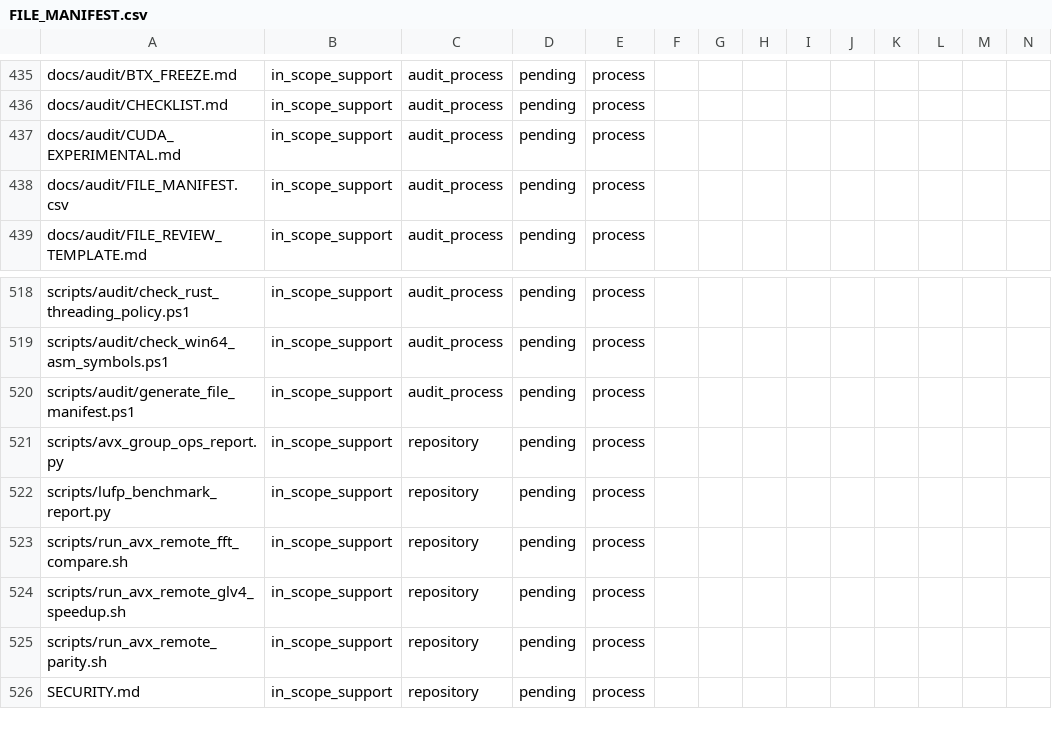
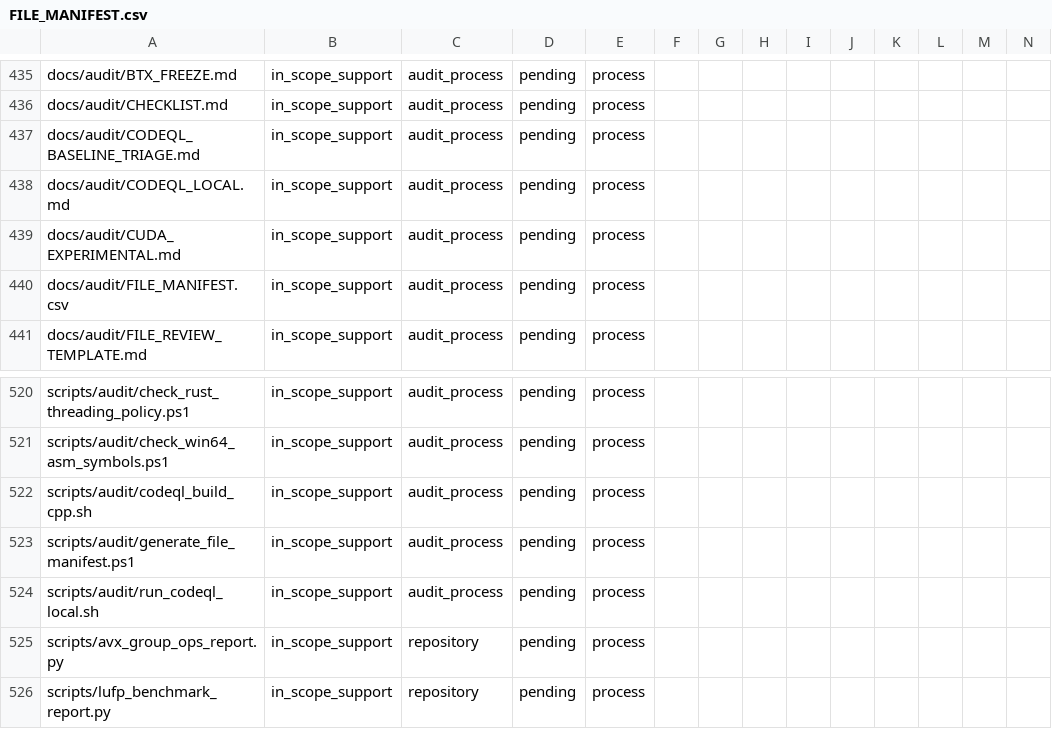
Before and after one commit to ladnir/temp-cat-blst, a CSV file: docs/audit/FILE_MANIFEST.csv, drawn as a sheet; only a part is shown, gaps mark what is left out; the shorter side is filled out with more unchanged rows.

Commit message:
record local CodeQL baseline

```diff
--- a/docs/audit/FILE_MANIFEST.csv
+++ b/docs/audit/FILE_MANIFEST.csv
@@ -436,2 +436,4 @@
 "docs/audit/CHECKLIST.md","in_scope_support","audit_process","pending","process","","","","","","","","",""
+"docs/audit/CODEQL_BASELINE_TRIAGE.md","in_scope_support","audit_process","pending","process","","","","","","","","",""
+"docs/audit/CODEQL_LOCAL.md","in_scope_support","audit_process","pending","process","","","","","","","","",""
 "docs/audit/CUDA_EXPERIMENTAL.md","in_scope_support","audit_process","pending","process","","","","","","","","",""
@@ -519,3 +521,5 @@
 "scripts/audit/check_win64_asm_symbols.ps1","in_scope_support","audit_process","pending","process","","","","","","","","",""
+"scripts/audit/codeql_build_cpp.sh","in_scope_support","audit_process","pending","process","","","","","","","","",""
 "scripts/audit/generate_file_manifest.ps1","in_scope_support","audit_process","pending","process","","","","","","","","",""
+"scripts/audit/run_codeql_local.sh","in_scope_support","audit_process","pending","process","","","","","","","","",""
 "scripts/avx_group_ops_report.py","in_scope_support","repository","pending","process","","","","","","","","",""
```
Also changed, not shown: 9 other files.
